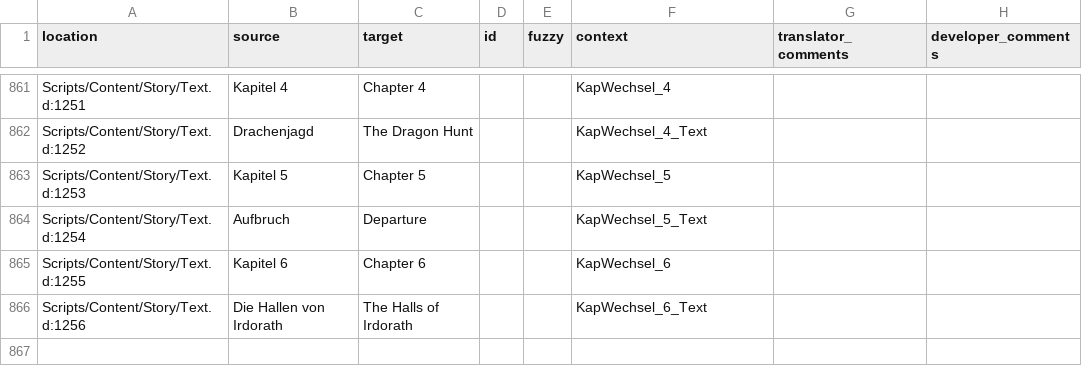
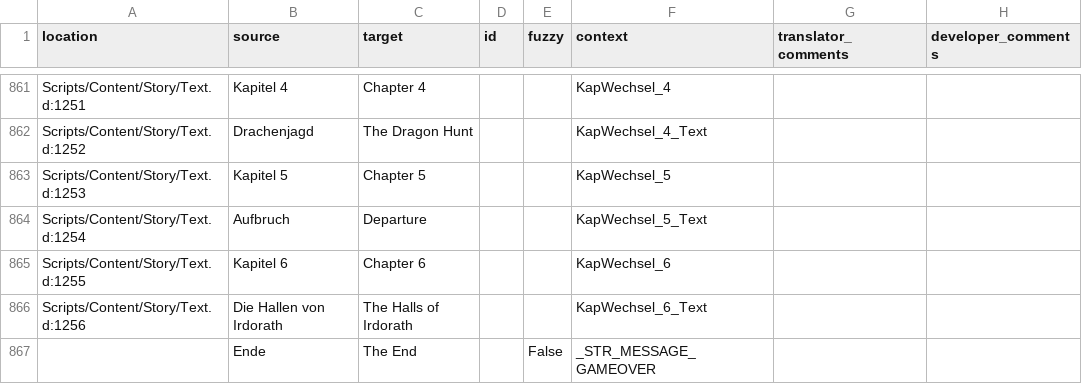
Before and after one commit to auronen/Gothic-2-localization, a CSV file: .translations/en/Text_Constants.csv, drawn as a sheet; only a part is shown, gaps mark what is left out; the diff names each change by its address in the sheet, - before the commit and + after, or states it on an @@ line.

Commit message:
Translated using Weblate (English)
Currently translated at 100.0% (866 of 866 strings)

Translation: Gothic 2: Night of the Raven/Text_Constants
Translate-URL: http://weblate.cokoliv.eu/projects/gothic-2-night-of-the-raven/text_constants/en/

```diff
--- a/.translations/en/Text_Constants.csv
+++ b/.translations/en/Text_Constants.csv
+row 867:  | Ende | The End |  | False | _STR_MESSAGE_GAMEOVER
```
